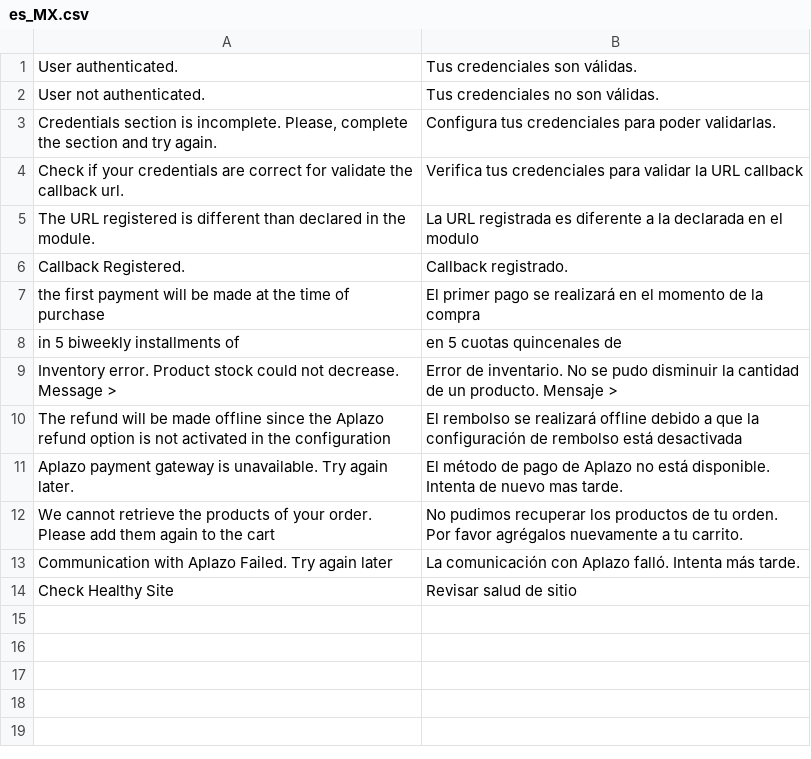
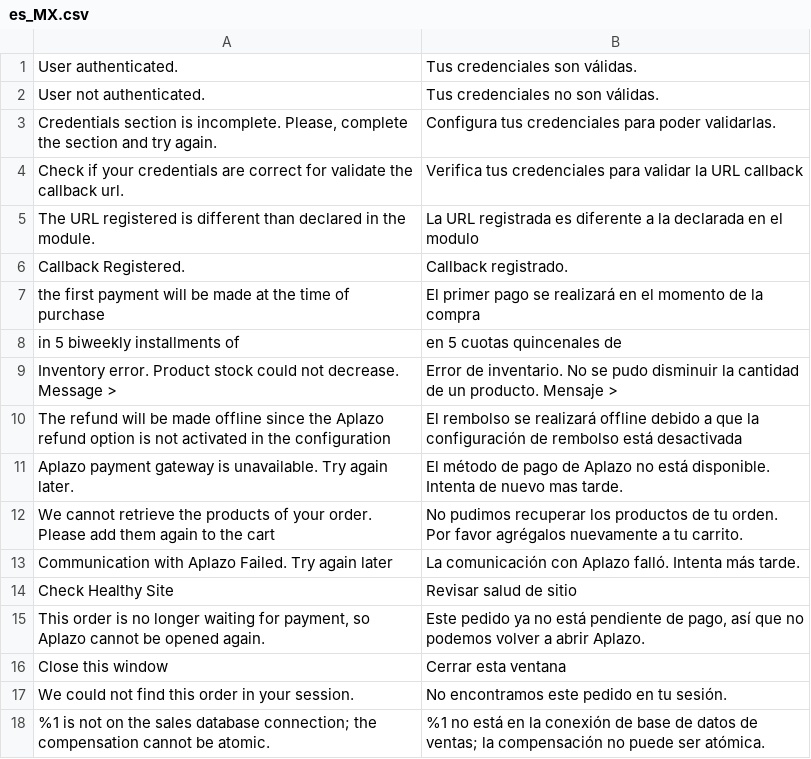
Before and after one commit to aplazo/php.aplazo-magento-2-payment-gateway, a CSV file: i18n/es_MX.csv, drawn as a sheet.

```diff
--- a/i18n/es_MX.csv
+++ b/i18n/es_MX.csv
@@ -14 +14,5 @@
 "Check Healthy Site","Revisar salud de sitio"
+"This order is no longer waiting for payment, so Aplazo cannot be opened again.","Este pedido ya no está pendiente de pago, así que no podemos volver a abrir Aplazo."
+"Close this window","Cerrar esta ventana"
+"We could not find this order in your session.","No encontramos este pedido en tu sesión."
+"%1 is not on the sales database connection; the compensation cannot be atomic.","%1 no está en la conexión de base de datos de ventas; la compensación no puede ser atómica."
```
Also changed, not shown: 25 other files.
